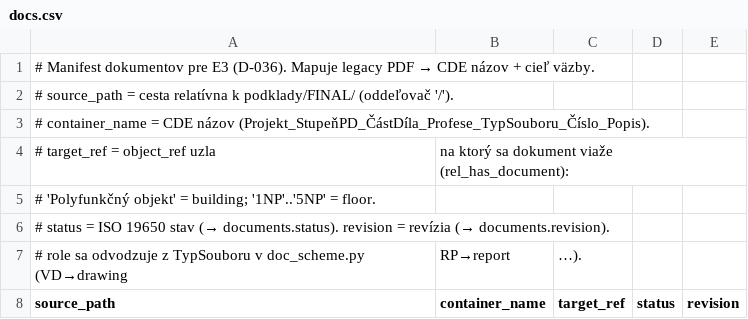
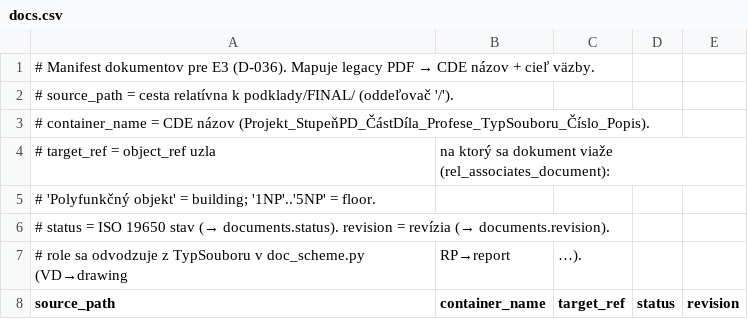
Before and after one commit to AssetinSpace/AIMviewer, a CSV file: podklady/docs.csv, drawn as a sheet; only a part is shown.

```diff
--- a/podklady/docs.csv
+++ b/podklady/docs.csv
@@ -3,3 +3,3 @@
 # container_name = CDE názov (Projekt_StupeňPD_ČástDíla_Profese_TypSouboru_Číslo_Popis).
-# target_ref   = object_ref uzla, na ktorý sa dokument viaže (rel_has_document):
+# target_ref   = object_ref uzla, na ktorý sa dokument viaže (rel_associates_document):
 #                'Polyfunkčný objekt' = building; '1NP'..'5NP' = floor.
```
Also changed, not shown: 5 other files.
